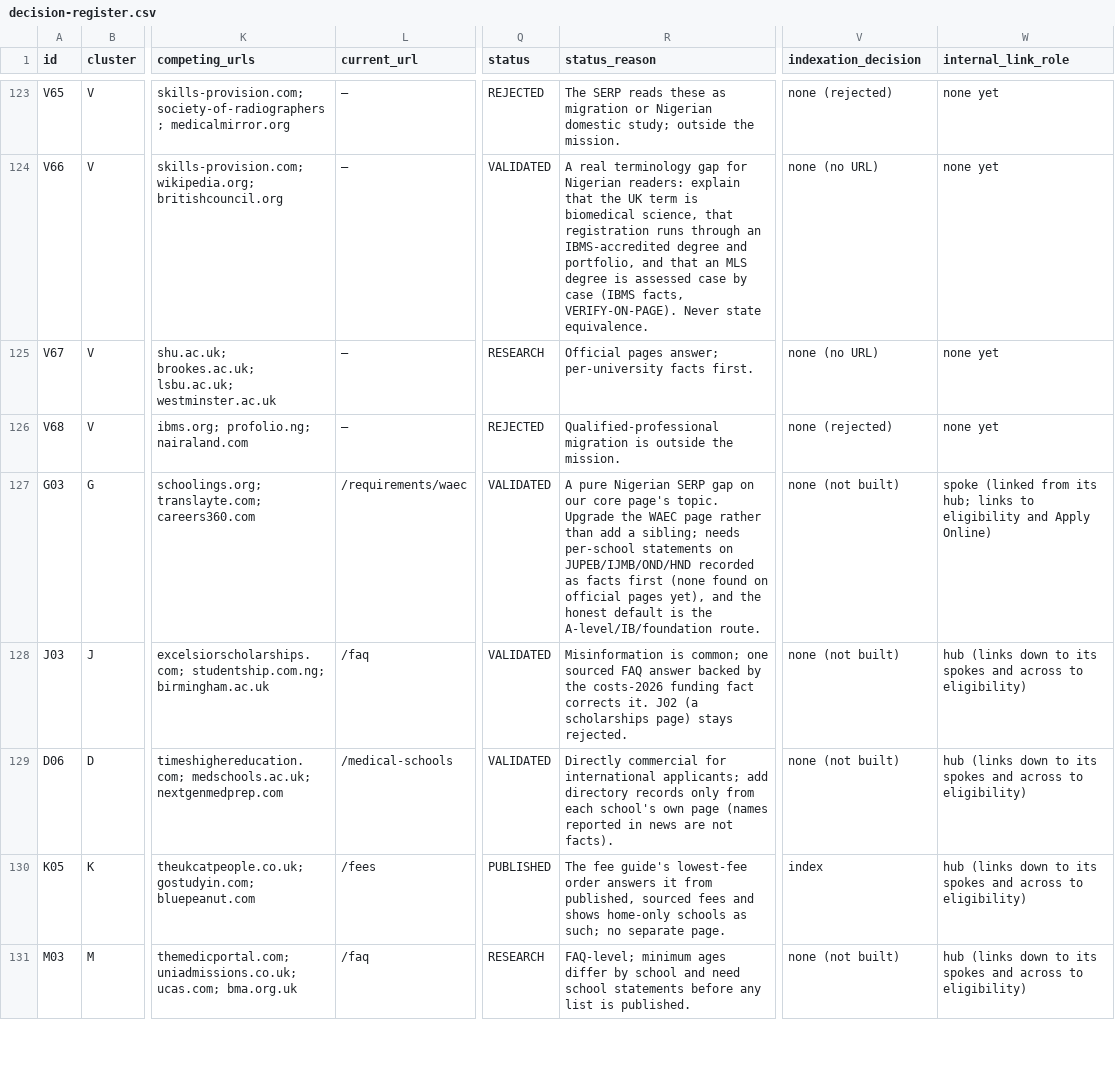
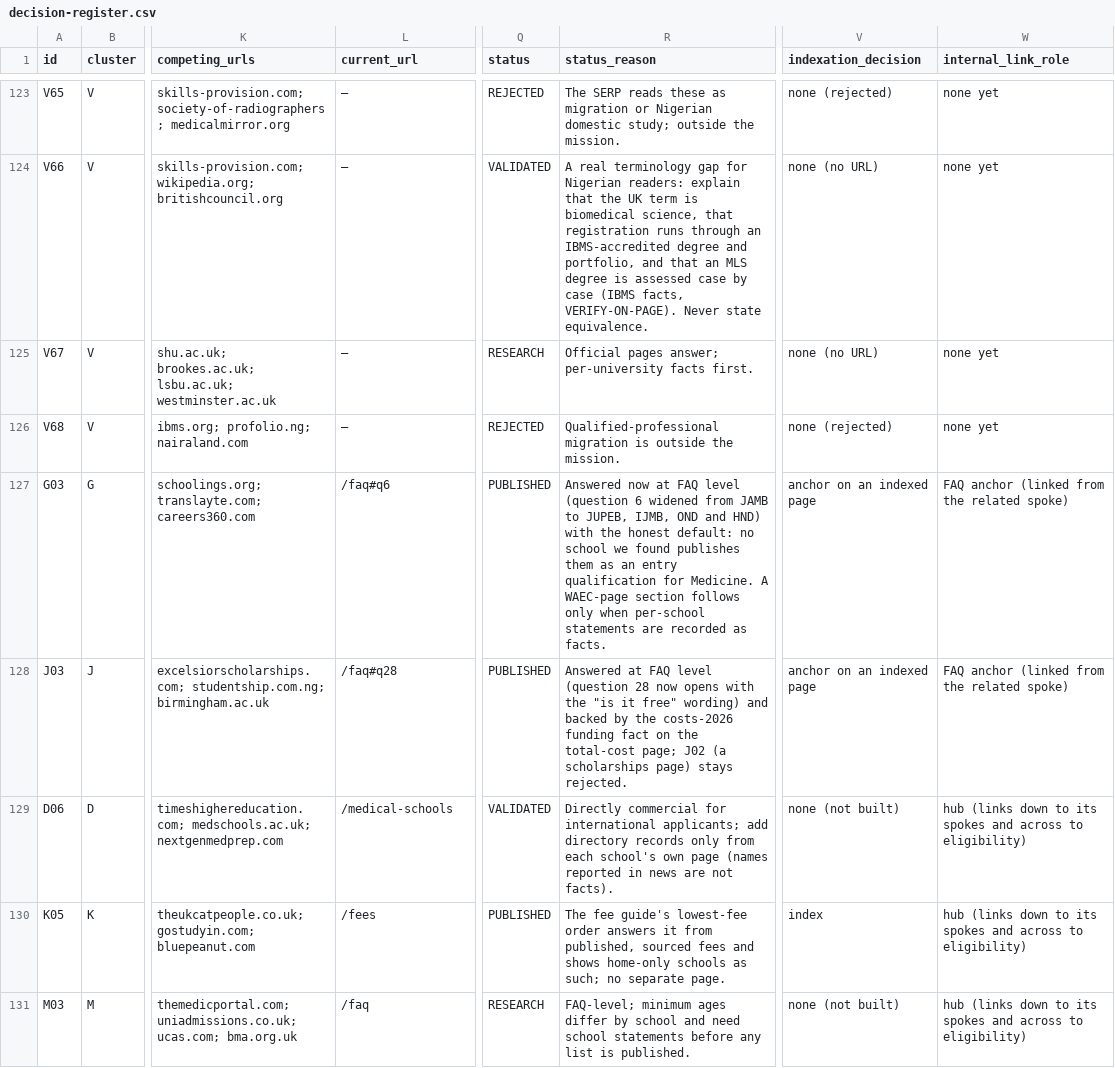
Before and after one commit to bigbossua/studymedicineuknigeria, a CSV file: data/seo/decision-register.csv, drawn as a sheet; only a part is shown, gaps mark what is left out; the diff covers the shown part only; the diff names each change by its address in the sheet, - before the commit and + after, or states it on an @@ line.

```diff
--- a/data/seo/decision-register.csv
+++ b/data/seo/decision-register.csv
-L127 (current_url): /requirements/waec
+L127 (current_url): /faq#q6
-Q127:Q128 (status): VALIDATED
+Q127:Q128 (status): PUBLISHED
-R127 (status_reason): A pure Nigerian SERP gap on our core page's topic. Upgrade the WAEC page rather than add a sibling; needs per-school statements on JUPEB/IJMB/OND/HND recorded as facts first (none found on official pages yet), and the honest default is the A-level/IB/foundation route.
+R127 (status_reason): Answered now at FAQ level (question 6 widened from JAMB to JUPEB, IJMB, OND and HND) with the honest default: no school we found publishes them as an entry qualification for Medicine. A WAEC-page section follows only when per-school statements are recorded as facts.
-V127:V128 (indexation_decision): none (not built)
+V127:V128 (indexation_decision): anchor on an indexed page
-W127 (internal_link_role): spoke (linked from its hub; links to eligibility and Apply Online)
+W127 (internal_link_role): FAQ anchor (linked from the related spoke)
-L128 (current_url): /faq
+L128 (current_url): /faq#q28
-R128 (status_reason): Misinformation is common; one sourced FAQ answer backed by the costs-2026 funding fact corrects it. J02 (a…
+R128 (status_reason): Answered at FAQ level (question 28 now opens with the "is it free" wording) and backed by the costs-2026 funding fact on the total-cost page; J02 (a…
-W128 (internal_link_role): hub (links down to its spokes and across to eligibility)
+W128 (internal_link_role): FAQ anchor (linked from the related spoke)
```
Also changed, not shown: 5 edited cells elsewhere in this file, 2 other files.
